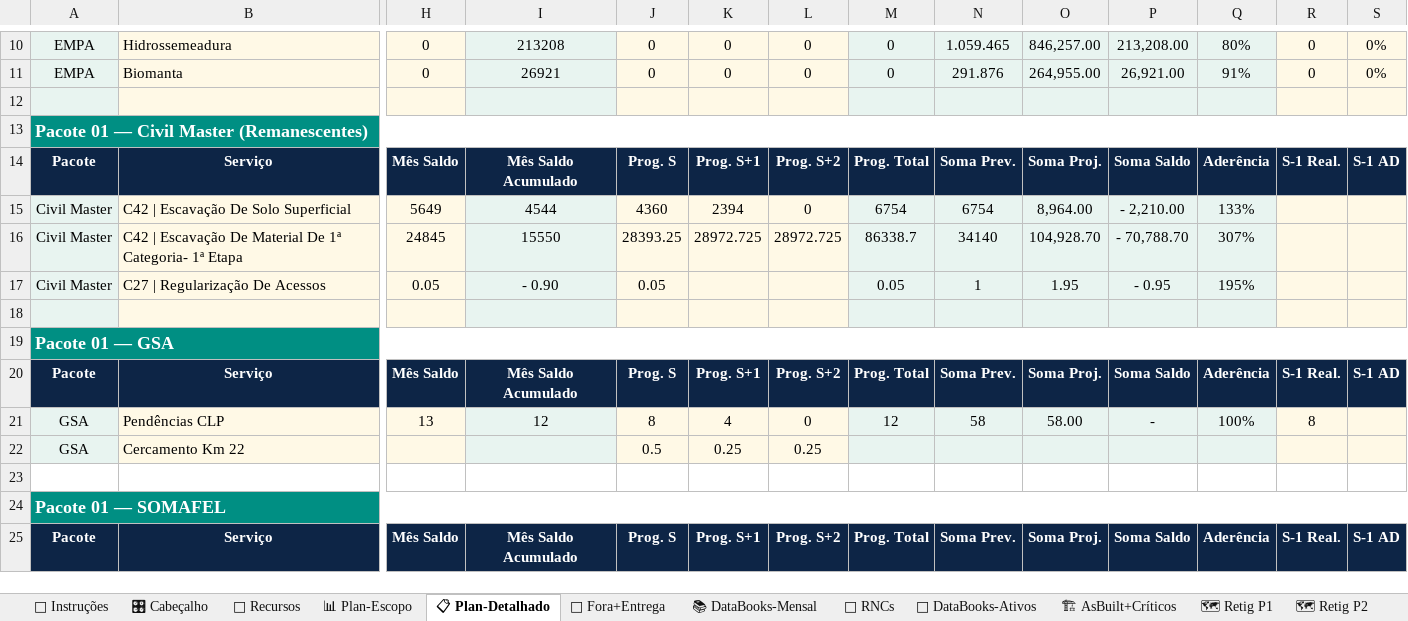
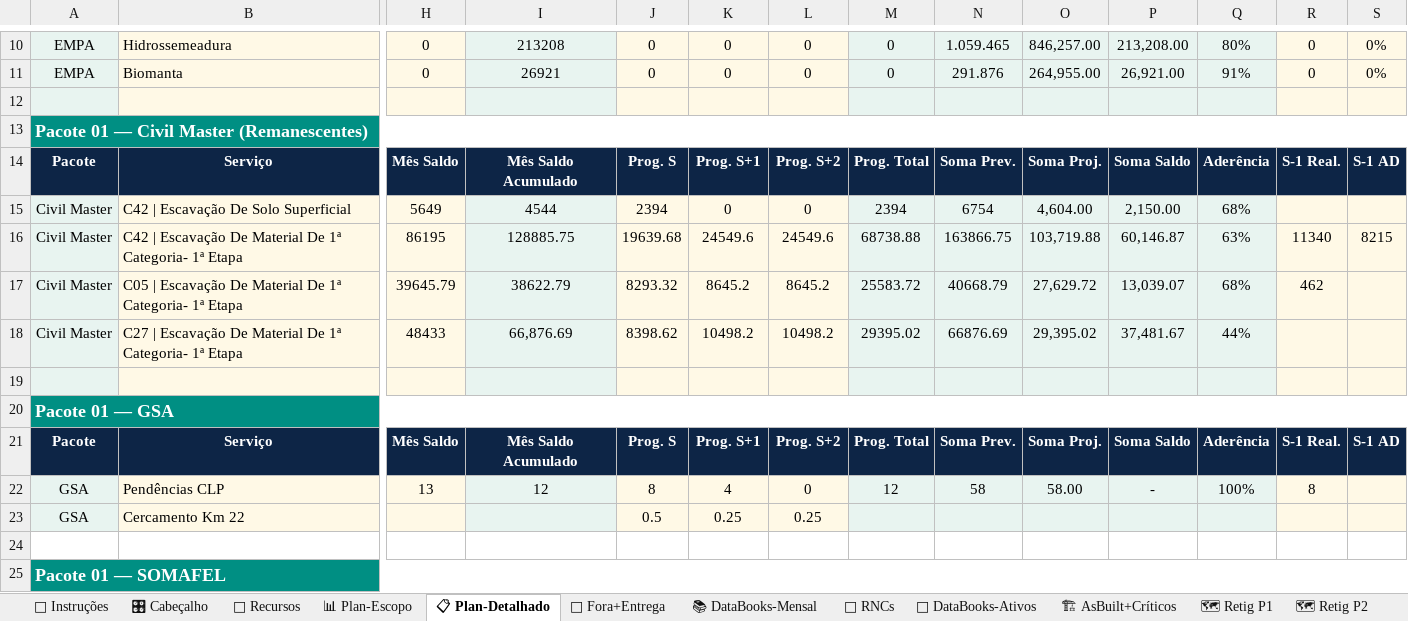
Before and after one commit to automacaofico/base_fico_unificada, an Excel workbook: Base_FICO_Unificada.xlsx, sheet 📋 Plan-Detalhado, drawn as a sheet; only a part is shown, gaps mark what is left out; the shorter side is filled out with more unchanged rows; values as stored, in another font and other column widths than the file's, no borders; removed rows and columns are numbered as before the commit, all else as after; rows hold the shown columns only; the diff covers the shown part only; the diff names each change by its address in the sheet, - before the commit and + after, or states it on an @@ line.

Commit message:
Atualiza Infraestrutura Regional 01 · 2026-09-10T15:53:38.867-03:00
Responsável: Eder Valasco

```diff
--- a/Base_FICO_Unificada.xlsx (sheet 📋 Plan-Detalhado)
+++ b/Base_FICO_Unificada.xlsx (sheet 📋 Plan-Detalhado)
-J15: 4360
+J15: 2394
-K15: 2394
+K15: 0
-M15: 6754
+M15: 2394
-O15: 8,964.00
+O15: 4,604.00
-P15: - 2,210.00
+P15: 2,150.00
-Q15: 133%
+Q15: 68%
-row 16: Civil Master | C42 | Escavação De Material De 1ª Categoria- 1ª Etapa | 24845 | 15550 | 28393.25 | 28972.725 | 28972.725 | 86338.7 | 34140 | 104,928.70 | - 70,788.70 | 307%
-row 17: Civil Master | C27 | Regularização De Acessos | 0.05 | - 0.90 | 0.05 |  |  | 0.05 | 1 | 1.95 | - 0.95 | 195%
+row 16: Civil Master | C42 | Escavação De Material De 1ª Categoria- 1ª Etapa | 86195 | 128885.75 | 19639.68 | 24549.6 | 24549.6 | 68738.88 | 163866.75 | 103,719.88 | 60,146.87 | 63% | 11340 | 8215
+row 17: Civil Master | C05 | Escavação De Material De 1ª Categoria- 1ª Etapa | 39645.79 | 38622.79 | 8293.32 | 8645.2 | 8645.2 | 25583.72 | 40668.79 | 27,629.72 | 13,039.07 | 68% | 462
+row 18: Civil Master | C27 | Escavação De Material De 1ª Categoria- 1ª Etapa | 48433 | 66,876.69 | 8398.62 | 10498.2 | 10498.2 | 29395.02 | 66876.69 | 29,395.02 | 37,481.67 | 44%
```
Also changed, not shown: 28 edited cells elsewhere in this sheet, sheet 🔧 RNCs, sheet 🎛 Cabeçalho, sheet 📊 Plan-Escopo, sheet 👷 Recursos, sheet 🏗 AsBuilt+Críticos, sheet 📚 DataBooks-Mensal.
